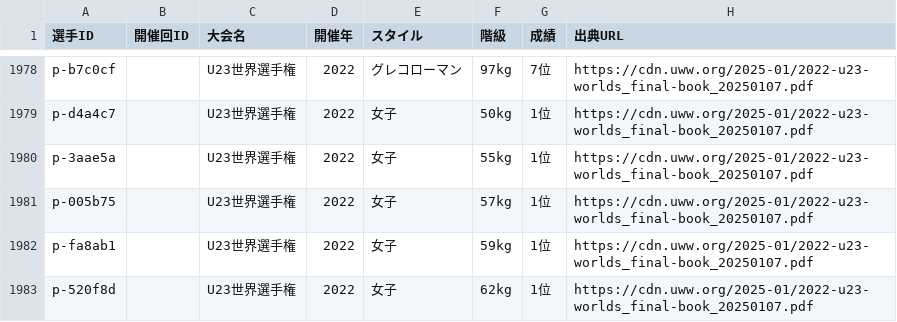
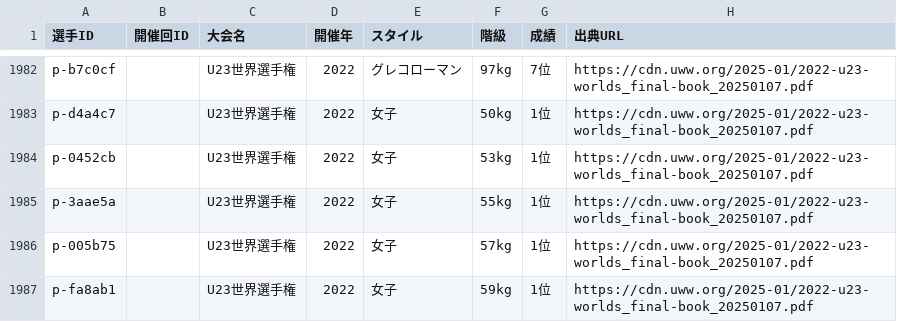
Before and after one commit to yoshitaroK/-wrestling-archive, a CSV file: player_results.csv, drawn as a sheet; only a part is shown, gaps mark what is left out; the shorter side is filled out with more unchanged rows; the diff covers the shown part only.

```diff
--- a/player_results.csv
+++ b/player_results.csv
@@ -1979,2 +1983,3 @@ p-b7c0cf,,U23世界選手権,2022,グレコローマン,97kg,7位,https://cdn.uw
 p-d4a4c7,,U23世界選手権,2022,女子,50kg,1位,https://cdn.uww.org/2025-01/2022-u23-worlds_final-book_20250107.pdf
+p-0452cb,,U23世界選手権,2022,女子,53kg,1位,https://cdn.uww.org/2025-01/2022-u23-worlds_final-book_20250107.pdf
 p-3aae5a,,U23世界選手権,2022,女子,55kg,1位,https://cdn.uww.org/2025-01/2022-u23-worlds_final-book_20250107.pdf
```
Also changed, not shown: 6 added rows elsewhere in this file, 24 other files.
